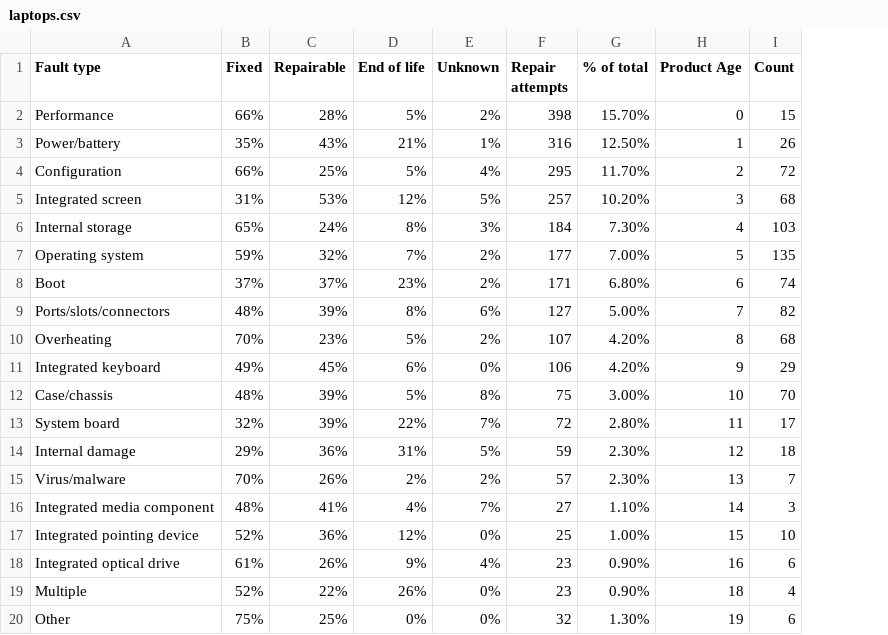
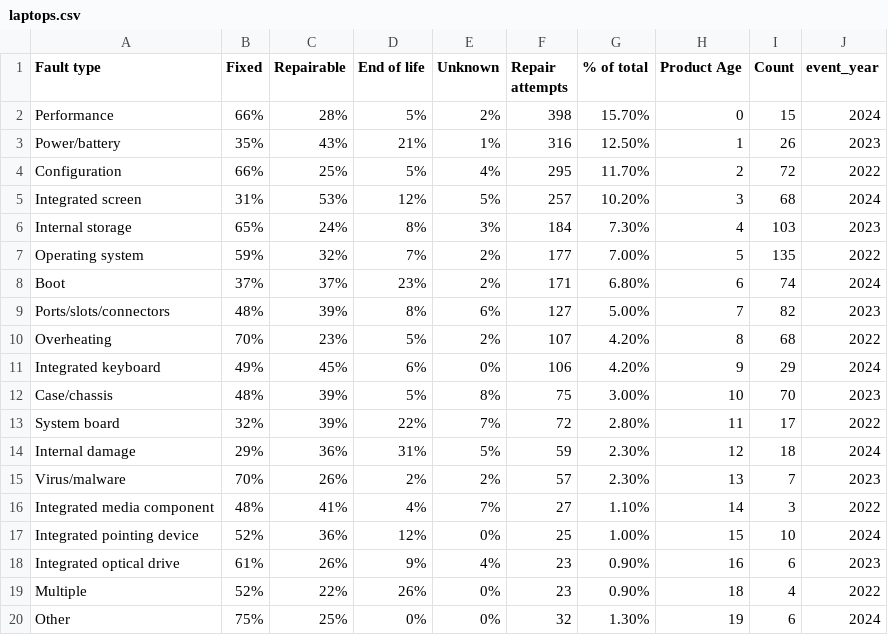
Before and after one commit to dannicolau7/Laptop-Repair-Data, a CSV file: laptops.csv, drawn as a sheet; the diff names each change by its address in the sheet, - before the commit and + after, or states it on an @@ line.

Commit message:
data update3

```diff
--- a/laptops.csv
+++ b/laptops.csv
+column J (event_year), rows 2-20: 2024 | 2023 | 2022 | 2024 | 2023 | 2022 | 2024 | 2023 | 2022 | 2024 | 2023 | 2022 | 2024 | 2023 | 2022 | 2024 | 2023 | 2022 | 2024
```
